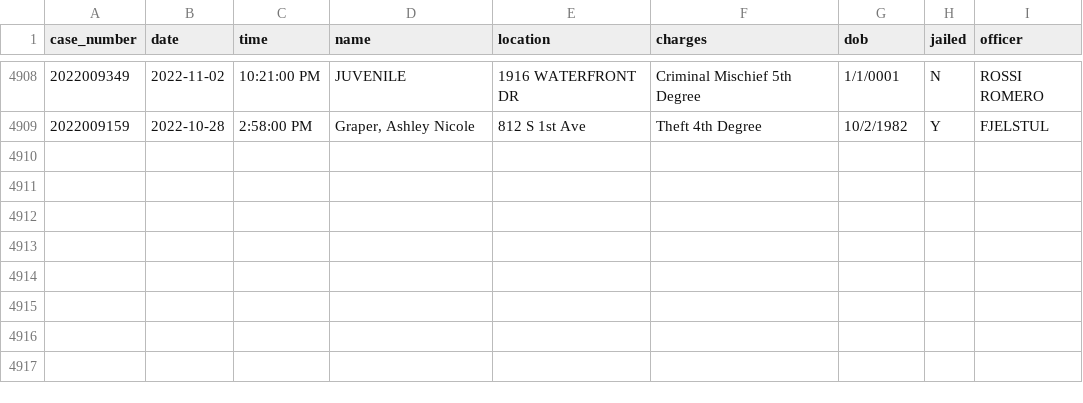
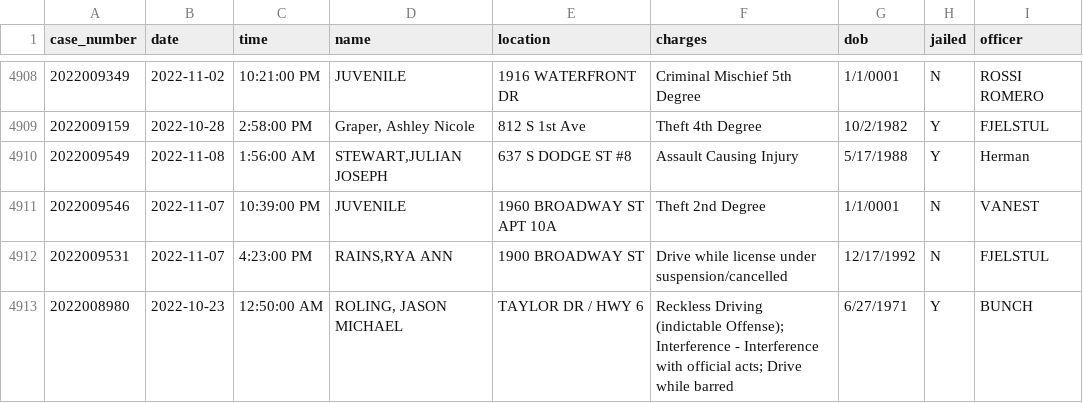
Before and after one commit to andrew-couch/ICBarTweeter, a CSV file: Data/charge_history.csv, drawn as a sheet; only a part is shown, gaps mark what is left out; the diff names each change by its address in the sheet, - before the commit and + after, or states it on an @@ line.

```diff
--- a/Data/charge_history.csv
+++ b/Data/charge_history.csv
+row 4910: 2022009549 | 2022-11-08 | 1:56:00 AM | STEWART,JULIAN JOSEPH | 637 S DODGE ST #8 | Assault Causing Injury | 5/17/1988 | Y | Herman
+row 4911: 2022009546 | 2022-11-07 | 10:39:00 PM | JUVENILE | 1960 BROADWAY ST APT 10A | Theft 2nd Degree | 1/1/0001 | N | VANEST
+row 4912: 2022009531 | 2022-11-07 | 4:23:00 PM | RAINS,RYA ANN | 1900 BROADWAY ST | Drive while license under suspension/cancelled | 12/17/1992 | N | FJELSTUL
+row 4913: 2022008980 | 2022-10-23 | 12:50:00 AM | ROLING, JASON MICHAEL | TAYLOR DR / HWY 6 | Reckless Driving (indictable Offense); Interference - Interference with official acts; Drive while barred | 6/27/1971 | Y | BUNCH
```
